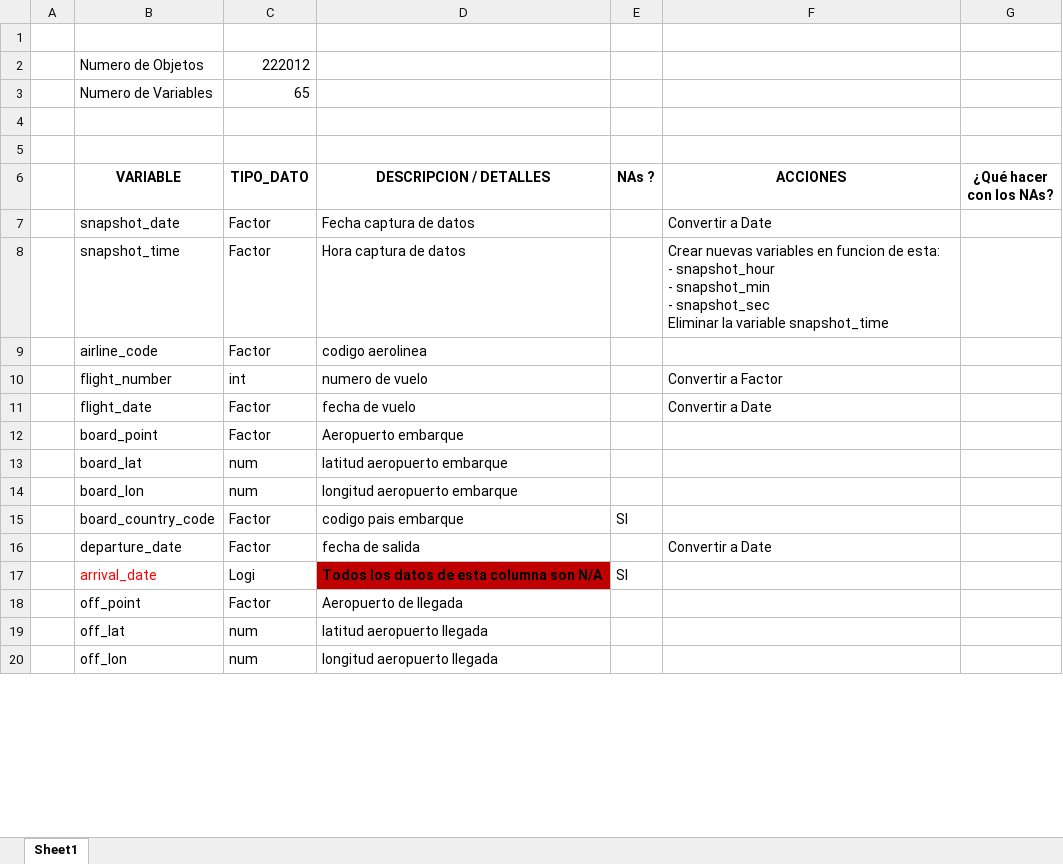
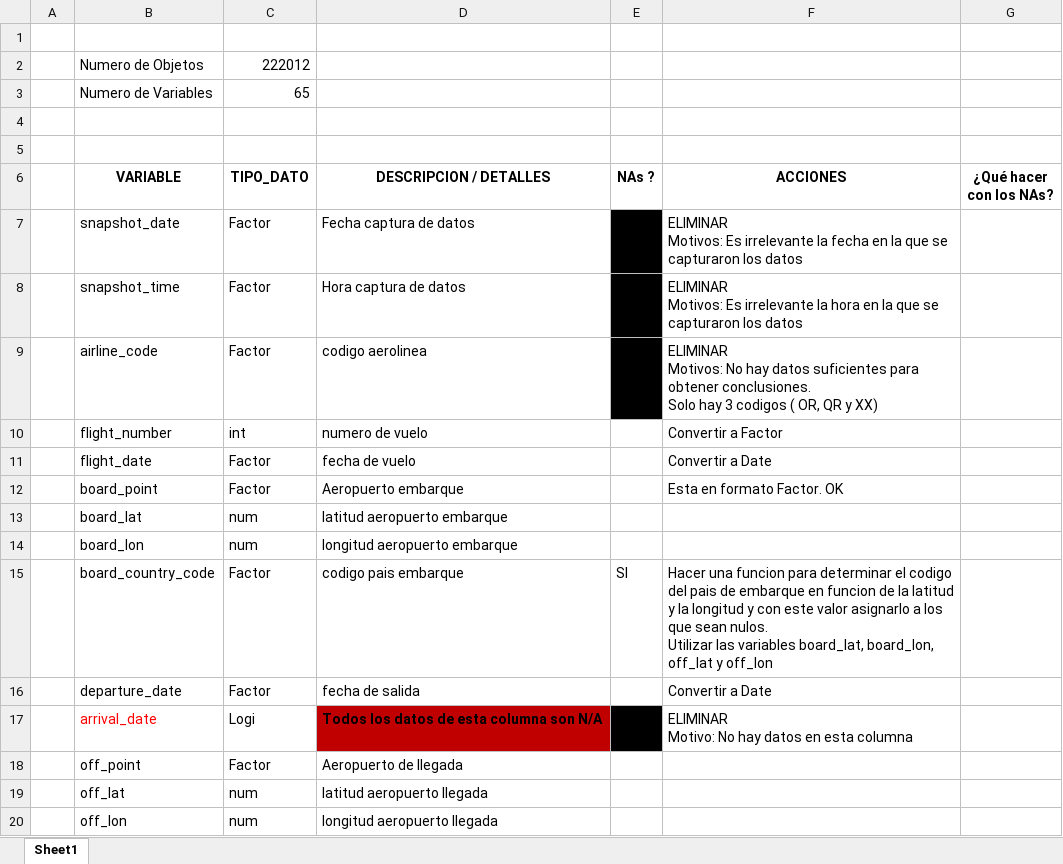
Before and after one commit to EMayorga/TFM, an Excel workbook: variables CSV.xlsx, sheet Sheet1, drawn as a sheet; only a part is shown; values as stored, in another font and other column widths than the file's, no borders; ↵ is a line break in a cell; the diff covers the shown part only; the diff names each change by its address in the sheet, - before the commit and + after, or states it on an @@ line.

Commit message:
Actualizacion variables
Medidas consensuadas para establecer acciones necesarias para cada variable.
Aun se debe revisar

```diff
--- a/variables CSV.xlsx (sheet Sheet1)
+++ b/variables CSV.xlsx (sheet Sheet1)
-E7:E9 fill: none
+E7:E9 fill: #000000
-F7 (ACCIONES): Convertir a Date
+F7 (ACCIONES): ELIMINAR ↵ Motivos: Es irrelevante la fecha en la que se capturaron los datos
-F8 (ACCIONES): Crear nuevas variables en funcion de esta: ↵ - snapshot_hour ↵ - snapshot_min ↵ - snapshot_sec ↵ Eliminar la variable snapshot_time
+F8 (ACCIONES): ELIMINAR ↵ Motivos: Es irrelevante la hora en la que se capturaron los datos
-F9 (ACCIONES): (empty)
+F9 (ACCIONES): ELIMINAR ↵ Motivos: No hay datos suficientes para obtener conclusiones. ↵ Solo hay 3 codigos ( OR, QR y XX)
-F12 (ACCIONES): (empty)
+F12 (ACCIONES): Esta en formato Factor. OK
-F15 (ACCIONES): (empty)
+F15 (ACCIONES): Hacer una funcion para determinar el codigo del pais de embarque en funcion de la latitud y la longitud y con este valor asignarlo a los que sean nulos. ↵ Utilizar las variables board_lat, board_lon, off_lat y off_lon
-E17 (NAs ?): SI
+E17 (NAs ?): (empty)
-E17 fill: none
+E17 fill: #000000
-F17 (ACCIONES): (empty)
+F17 (ACCIONES): ELIMINAR ↵ Motivo: No hay datos en esta columna
```
Also changed, not shown: 51 edited cells, cell formats and merged cells elsewhere in this sheet.
